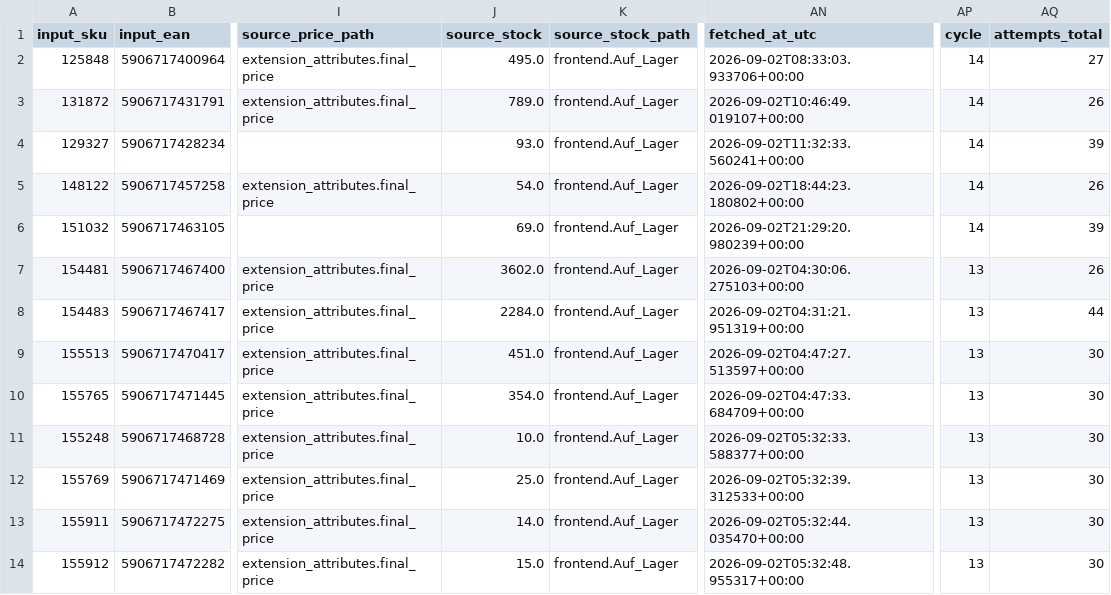
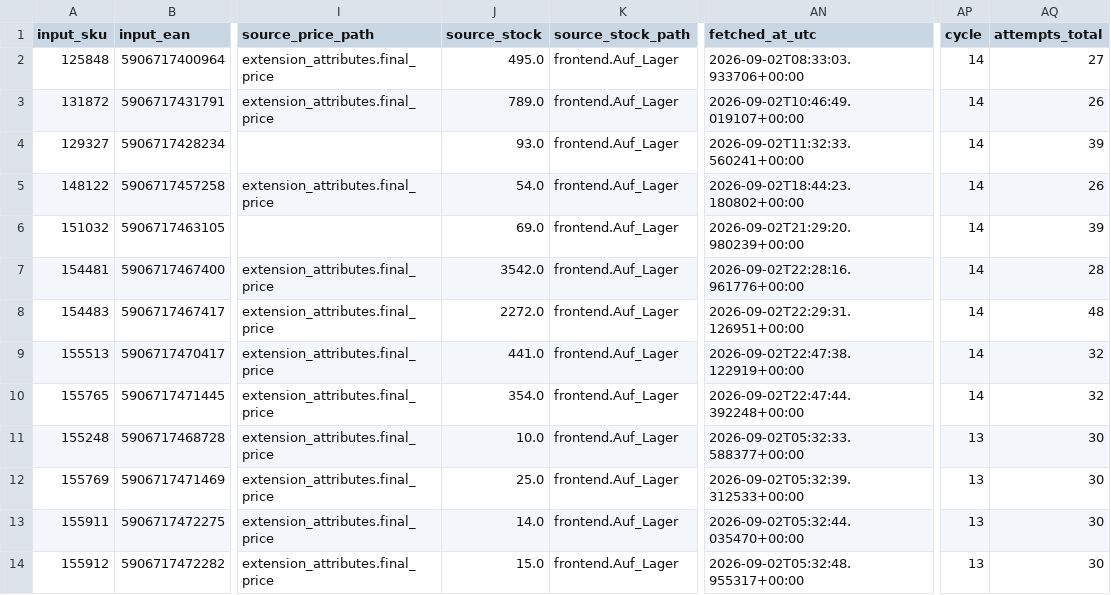
Before and after one commit to globalfriseur/GlobalStokFiyat, a CSV file: output/stock_failed_products.csv, drawn as a sheet; only a part is shown, gaps mark what is left out; the diff names each change by its address in the sheet, - before the commit and + after, or states it on an @@ line.

```diff
--- a/output/stock_failed_products.csv
+++ b/output/stock_failed_products.csv
-J7 (source_stock): 3602.0
+J7 (source_stock): 3542.0
-AN7 (fetched_at_utc): 2026-09-02T04:30:06.275103+00:00
+AN7 (fetched_at_utc): 2026-09-02T22:28:16.961776+00:00
-AP7:AP10 (cycle): 13
+AP7:AP10 (cycle): 14
-AQ7 (attempts_total): 26
+AQ7 (attempts_total): 28
-J8 (source_stock): 2284.0
+J8 (source_stock): 2272.0
-AN8 (fetched_at_utc): 2026-09-02T04:31:21.951319+00:00
+AN8 (fetched_at_utc): 2026-09-02T22:29:31.126951+00:00
-AQ8 (attempts_total): 44
+AQ8 (attempts_total): 48
-J9 (source_stock): 451.0
+J9 (source_stock): 441.0
-AN9 (fetched_at_utc): 2026-09-02T04:47:27.513597+00:00
+AN9 (fetched_at_utc): 2026-09-02T22:47:38.122919+00:00
-AQ9:AQ10 (attempts_total): 30
+AQ9:AQ10 (attempts_total): 32
-AN10 (fetched_at_utc): 2026-09-02T04:47:33.684709+00:00
+AN10 (fetched_at_utc): 2026-09-02T22:47:44.392248+00:00
```
Also changed, not shown: 3 other files.
